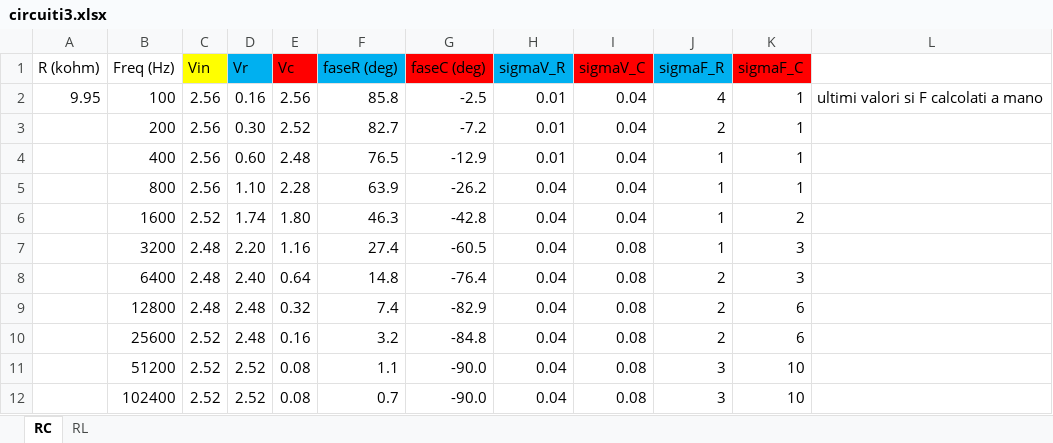
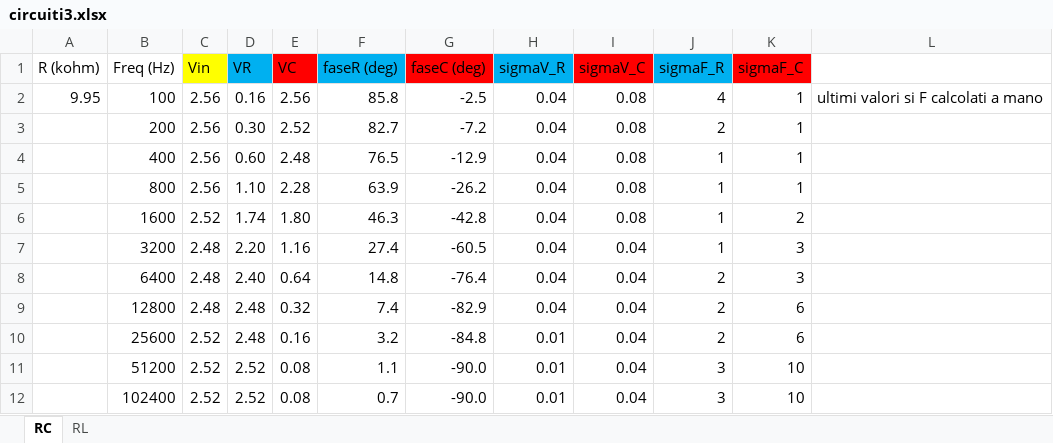
Before and after one commit to CarminatiGiovanni/LaboratorioFisica2, an Excel workbook: 20240411circuiti3/circuiti3.xlsx, sheet RC, drawn as a sheet; values as stored, in another font and other column widths than the file's, no borders; charts and pictures not drawn; the diff names each change by its address in the sheet, - before the commit and + after, or states it on an @@ line.

```diff
--- a/20240411circuiti3/circuiti3.xlsx (sheet RC)
+++ b/20240411circuiti3/circuiti3.xlsx (sheet RC)
-D1: Vr
+D1: VR
-E1: Vc
+E1: VC
-H2:H4 (sigmaV_R): 0.01
+H2:H4 (sigmaV_R): 0.04
-I2:I6 (sigmaV_C): 0.04
+I2:I6 (sigmaV_C): 0.08
-I7:I12 (sigmaV_C): 0.08
+I7:I12 (sigmaV_C): 0.04
-H10:H12 (sigmaV_R): 0.04
+H10:H12 (sigmaV_R): 0.01
```
Also changed, not shown: 2 other files.
